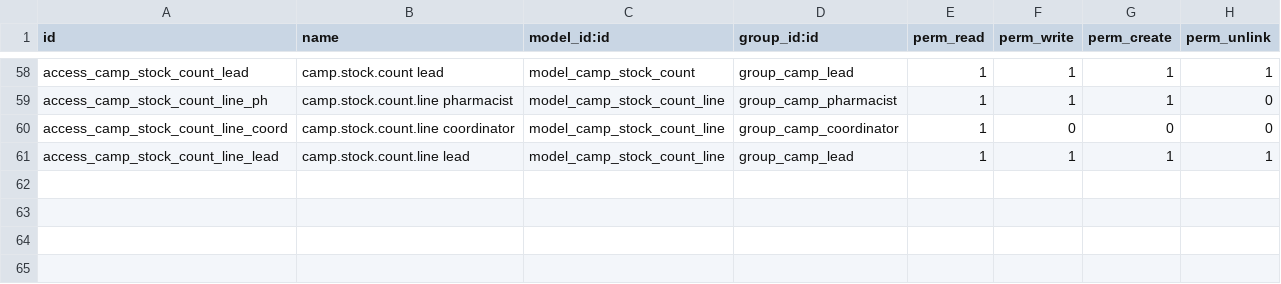
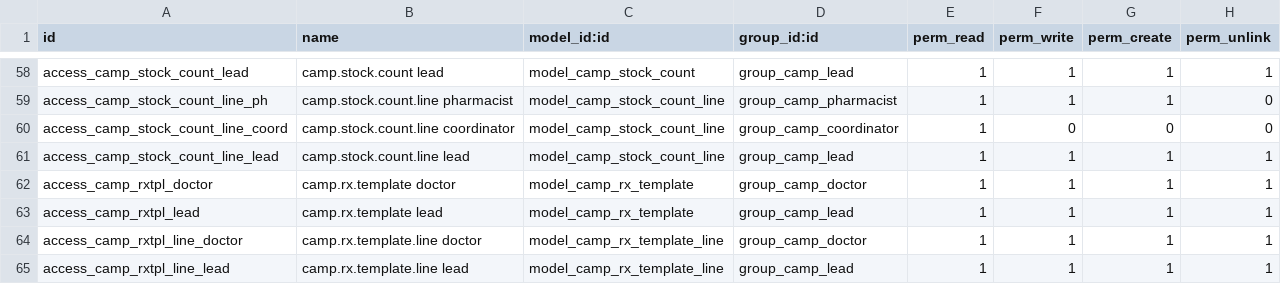
Before and after one commit to younisonisaias-ai/Christian-Revive, a CSV file: revive_medical_camp/security/ir.model.access.csv, drawn as a sheet; only a part is shown, gaps mark what is left out; the diff names each change by its address in the sheet, - before the commit and + after, or states it on an @@ line.

```diff
--- a/revive_medical_camp/security/ir.model.access.csv
+++ b/revive_medical_camp/security/ir.model.access.csv
+row 62: access_camp_rxtpl_doctor | camp.rx.template doctor | model_camp_rx_template | group_camp_doctor | 1 | 1 | 1 | 1
+row 63: access_camp_rxtpl_lead | camp.rx.template lead | model_camp_rx_template | group_camp_lead | 1 | 1 | 1 | 1
+row 64: access_camp_rxtpl_line_doctor | camp.rx.template.line doctor | model_camp_rx_template_line | group_camp_doctor | 1 | 1 | 1 | 1
+row 65: access_camp_rxtpl_line_lead | camp.rx.template.line lead | model_camp_rx_template_line | group_camp_lead | 1 | 1 | 1 | 1
```
Also changed, not shown: 8 other files.
